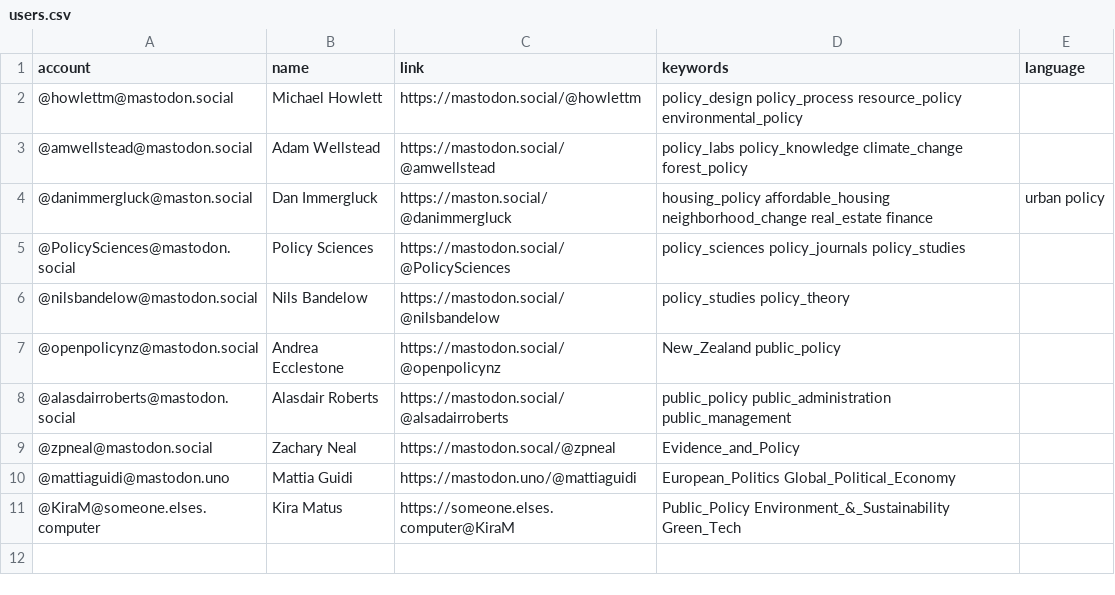
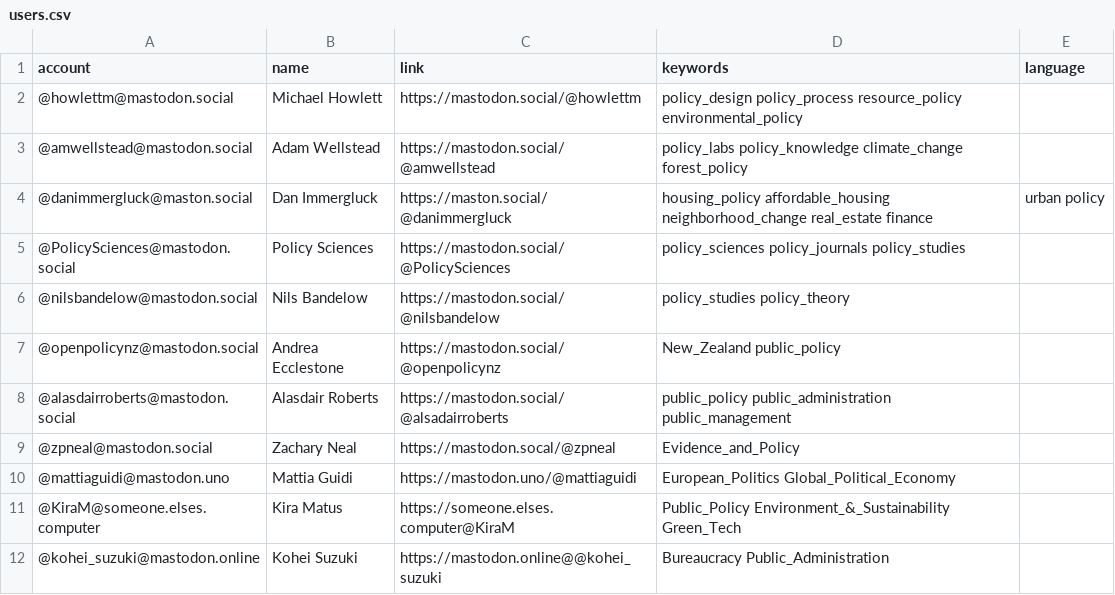
Before and after one commit to howlettm/Mastodon-Policy, a CSV file: resources/users.csv, drawn as a sheet; the diff names each change by its address in the sheet, - before the commit and + after, or states it on an @@ line.

Commit message:
Update users.csv

```diff
--- a/resources/users.csv
+++ b/resources/users.csv
+row 12: @kohei_suzuki@mastodon.online | Kohei Suzuki | https://mastodon.online@@kohei_suzuki | Bureaucracy Public_Administration
```
